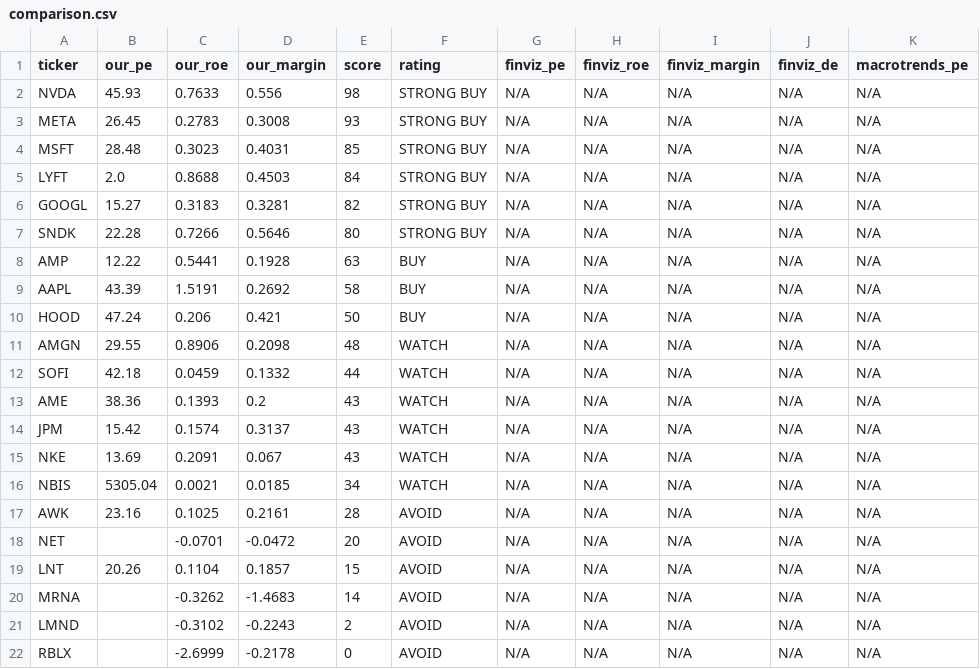
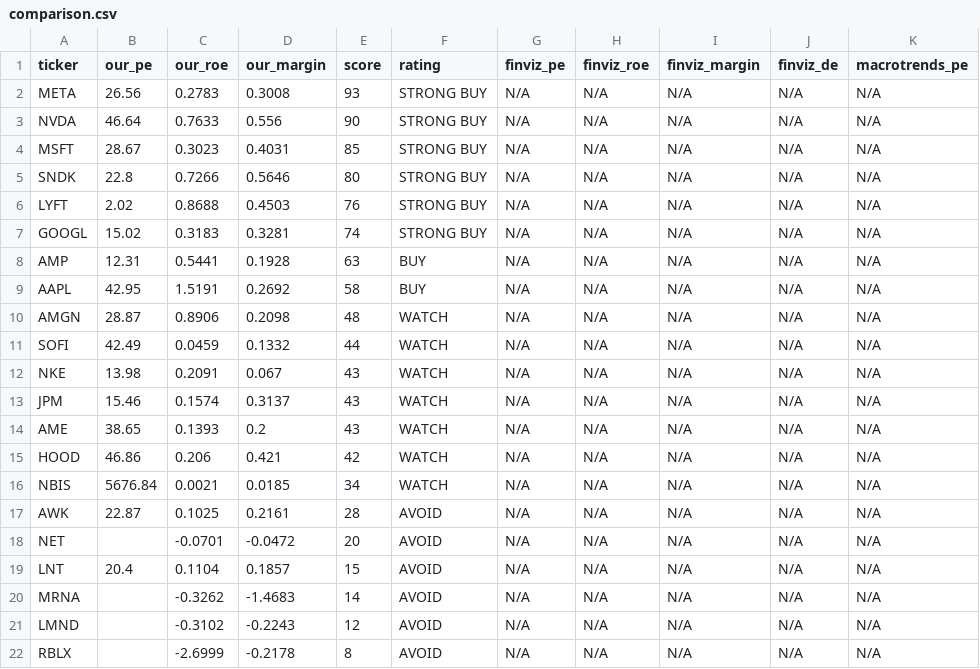
Before and after one commit to leafy-joyce-t/stock-tracker, a CSV file: data/comparison.csv, drawn as a sheet.

```diff
--- a/data/comparison.csv
+++ b/data/comparison.csv
@@ -1,22 +1,22 @@
 ticker,our_pe,our_roe,our_margin,score,rating,finviz_pe,finviz_roe,finviz_margin,finviz_de,macrotrends_pe
-NVDA,45.93,0.7633,0.556,98,STRONG BUY,N/A,N/A,N/A,N/A,N/A
-META,26.45,0.2783,0.3008,93,STRONG BUY,N/A,N/A,N/A,N/A,N/A
-MSFT,28.48,0.3023,0.4031,85,STRONG BUY,N/A,N/A,N/A,N/A,N/A
-LYFT,2.0,0.8688,0.4503,84,STRONG BUY,N/A,N/A,N/A,N/A,N/A
-GOOGL,15.27,0.3183,0.3281,82,STRONG BUY,N/A,N/A,N/A,N/A,N/A
-SNDK,22.28,0.7266,0.5646,80,STRONG BUY,N/A,N/A,N/A,N/A,N/A
-AMP,12.22,0.5441,0.1928,63,BUY,N/A,N/A,N/A,N/A,N/A
-AAPL,43.39,1.5191,0.2692,58,BUY,N/A,N/A,N/A,N/A,N/A
-HOOD,47.24,0.206,0.421,50,BUY,N/A,N/A,N/A,N/A,N/A
-AMGN,29.55,0.8906,0.2098,48,WATCH,N/A,N/A,N/A,N/A,N/A
-SOFI,42.18,0.0459,0.1332,44,WATCH,N/A,N/A,N/A,N/A,N/A
-AME,38.36,0.1393,0.2,43,WATCH,N/A,N/A,N/A,N/A,N/A
-JPM,15.42,0.1574,0.3137,43,WATCH,N/A,N/A,N/A,N/A,N/A
-NKE,13.69,0.2091,0.067,43,WATCH,N/A,N/A,N/A,N/A,N/A
-NBIS,5305.04,0.0021,0.0185,34,WATCH,N/A,N/A,N/A,N/A,N/A
-AWK,23.16,0.1025,0.2161,28,AVOID,N/A,N/A,N/A,N/A,N/A
+META,26.56,0.2783,0.3008,93,STRONG BUY,N/A,N/A,N/A,N/A,N/A
+NVDA,46.64,0.7633,0.556,90,STRONG BUY,N/A,N/A,N/A,N/A,N/A
+MSFT,28.67,0.3023,0.4031,85,STRONG BUY,N/A,N/A,N/A,N/A,N/A
+SNDK,22.8,0.7266,0.5646,80,STRONG BUY,N/A,N/A,N/A,N/A,N/A
+LYFT,2.02,0.8688,0.4503,76,STRONG BUY,N/A,N/A,N/A,N/A,N/A
+GOOGL,15.02,0.3183,0.3281,74,STRONG BUY,N/A,N/A,N/A,N/A,N/A
+AMP,12.31,0.5441,0.1928,63,BUY,N/A,N/A,N/A,N/A,N/A
+AAPL,42.95,1.5191,0.2692,58,BUY,N/A,N/A,N/A,N/A,N/A
+AMGN,28.87,0.8906,0.2098,48,WATCH,N/A,N/A,N/A,N/A,N/A
+SOFI,42.49,0.0459,0.1332,44,WATCH,N/A,N/A,N/A,N/A,N/A
+NKE,13.98,0.2091,0.067,43,WATCH,N/A,N/A,N/A,N/A,N/A
+JPM,15.46,0.1574,0.3137,43,WATCH,N/A,N/A,N/A,N/A,N/A
+AME,38.65,0.1393,0.2,43,WATCH,N/A,N/A,N/A,N/A,N/A
+HOOD,46.86,0.206,0.421,42,WATCH,N/A,N/A,N/A,N/A,N/A
+NBIS,5676.84,0.0021,0.0185,34,WATCH,N/A,N/A,N/A,N/A,N/A
+AWK,22.87,0.1025,0.2161,28,AVOID,N/A,N/A,N/A,N/A,N/A
 NET,,-0.0701,-0.0472,20,AVOID,N/A,N/A,N/A,N/A,N/A
-LNT,20.26,0.1104,0.1857,15,AVOID,N/A,N/A,N/A,N/A,N/A
+LNT,20.4,0.1104,0.1857,15,AVOID,N/A,N/A,N/A,N/A,N/A
 MRNA,,-0.3262,-1.4683,14,AVOID,N/A,N/A,N/A,N/A,N/A
-LMND,,-0.3102,-0.2243,2,AVOID,N/A,N/A,N/A,N/A,N/A
-RBLX,,-2.6999,-0.2178,0,AVOID,N/A,N/A,N/A,N/A,N/A
+LMND,,-0.3102,-0.2243,12,AVOID,N/A,N/A,N/A,N/A,N/A
+RBLX,,-2.6999,-0.2178,8,AVOID,N/A,N/A,N/A,N/A,N/A
```
Also changed, not shown: data/calculated_ratios.csv, data/risk_signals.csv, 23 other files.
